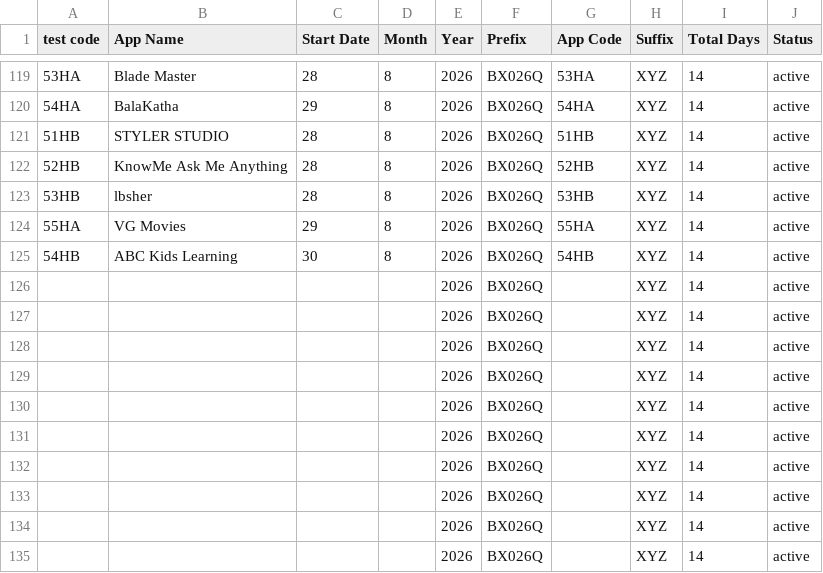
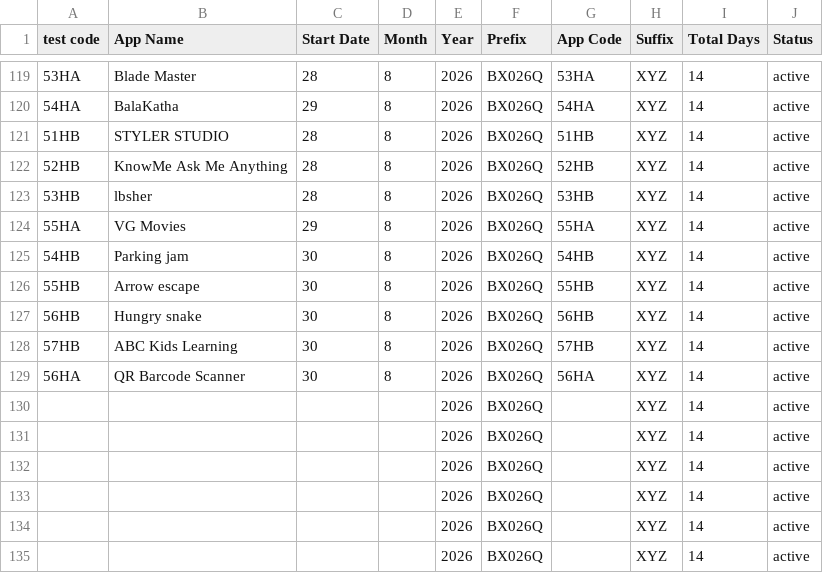
Before and after one commit to weapptesters-design/Tryoldweb, a CSV file: orders.csv, drawn as a sheet; only a part is shown, gaps mark what is left out.

```diff
--- a/orders.csv
+++ b/orders.csv
@@ -124,7 +124,7 @@ test code,App Name,Start Date,Month ,Year,Prefix,App Code,Suffix ,Total Days,Sta
 55HA,VG Movies,29,8,2026,BX026Q,55HA,XYZ,14,active
-54HB,ABC Kids Learning,30,8,2026,BX026Q,54HB,XYZ,14,active
-,,,,2026,BX026Q,,XYZ,14,active
-,,,,2026,BX026Q,,XYZ,14,active
-,,,,2026,BX026Q,,XYZ,14,active
-,,,,2026,BX026Q,,XYZ,14,active
+54HB,Parking jam,30,8,2026,BX026Q,54HB,XYZ,14,active
+55HB,Arrow escape ,30,8,2026,BX026Q,55HB,XYZ,14,active
+56HB,Hungry snake,30,8,2026,BX026Q,56HB,XYZ,14,active
+57HB,ABC Kids Learning ,30,8,2026,BX026Q,57HB,XYZ,14,active
+56HA,QR  Barcode Scanner ,30,8,2026,BX026Q,56HA,XYZ,14,active
 ,,,,2026,BX026Q,,XYZ,14,active
```
Also changed, not shown: 1 other file.
